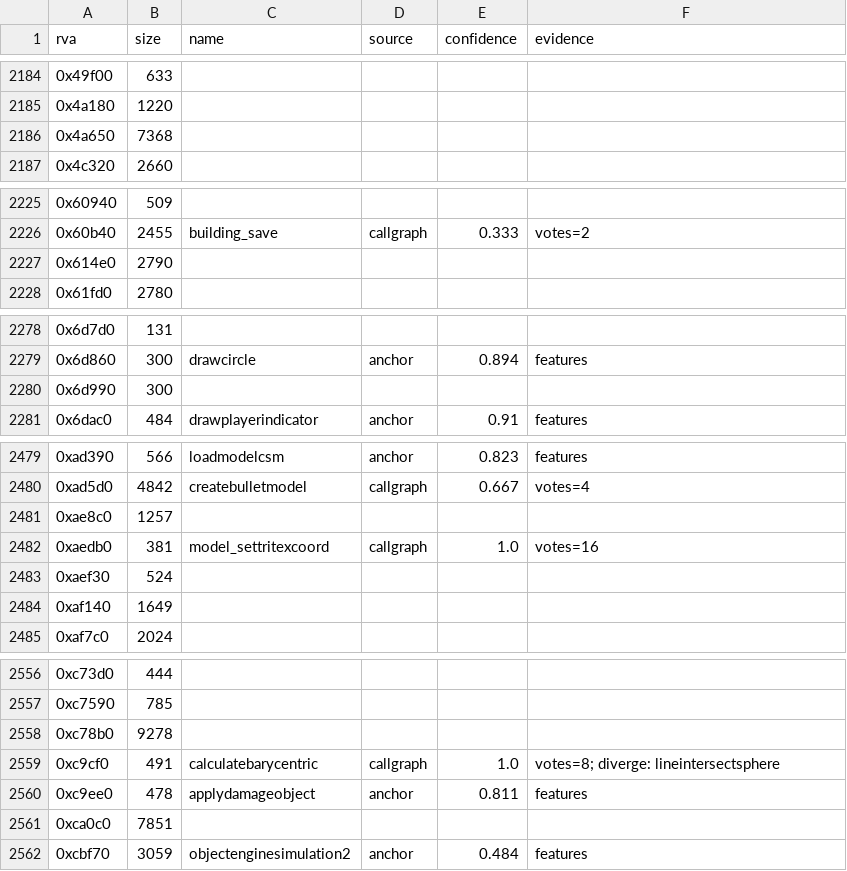
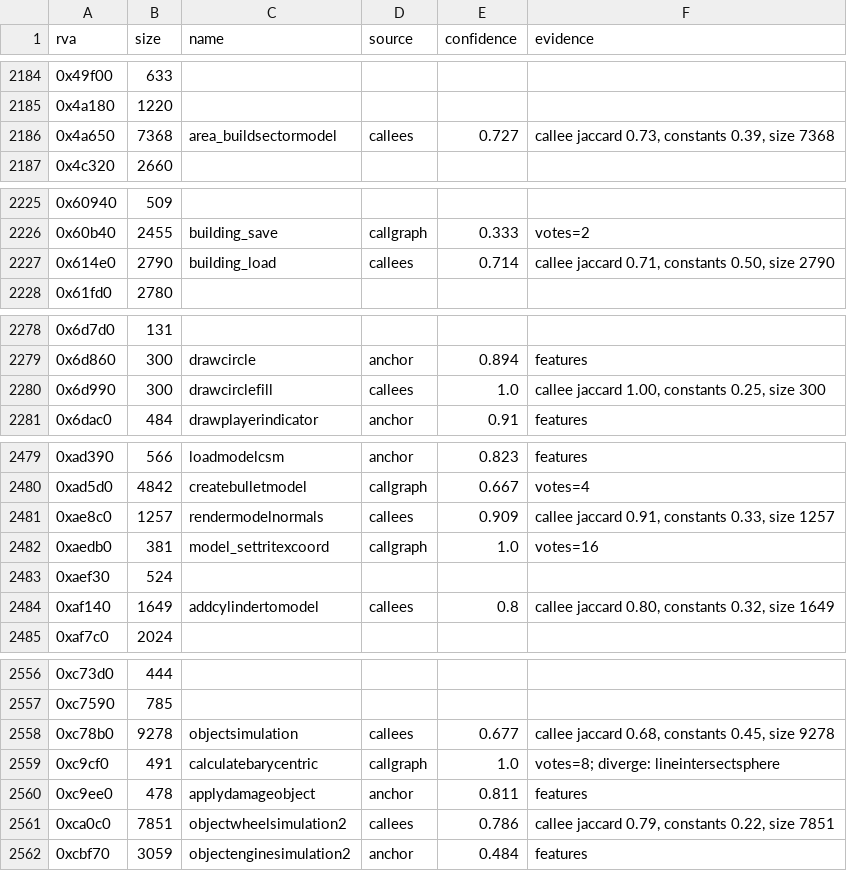
Before and after one commit to TheGreatVulpzin/OpenSubRosa24, a CSV file: analysis/client_win/functions.csv, drawn as a sheet; only a part is shown, gaps mark what is left out; the diff covers the shown part only.

Commit message:
feat(re): name client functions by their callees
match_callees.py compares the sets of named functions a function calls.
It names 21 more client functions (2317 to 2338 of 2907), among them
objectsimulation, objectwheelsimulation2 and area_buildsectormodel.
check_globals.py now matches a review row by name, because more names move
the voted address by a few bytes.

```diff
--- a/analysis/client_win/functions.csv
+++ b/analysis/client_win/functions.csv
@@ -2185,3 +2185,3 @@ rva,size,name,source,confidence,evidence
 0x4a180,1220,,,,
-0x4a650,7368,,,,
+0x4a650,7368,area_buildsectormodel,callees,0.727,"callee jaccard 0.73, constants 0.39, size 7368"
 0x4c320,2660,,,,
@@ -2226,3 +2226,3 @@ rva,size,name,source,confidence,evidence
 0x60b40,2455,building_save,callgraph,0.333,votes=2
-0x614e0,2790,,,,
+0x614e0,2790,building_load,callees,0.714,"callee jaccard 0.71, constants 0.50, size 2790"
 0x61fd0,2780,,,,
@@ -2279,3 +2279,3 @@ rva,size,name,source,confidence,evidence
 0x6d860,300,drawcircle,anchor,0.894,features
-0x6d990,300,,,,
+0x6d990,300,drawcirclefill,callees,1.0,"callee jaccard 1.00, constants 0.25, size 300"
 0x6dac0,484,drawplayerindicator,anchor,0.91,features
@@ -2480,6 +2480,6 @@ rva,size,name,source,confidence,evidence
 0xad5d0,4842,createbulletmodel,callgraph,0.667,votes=4
-0xae8c0,1257,,,,
+0xae8c0,1257,rendermodelnormals,callees,0.909,"callee jaccard 0.91, constants 0.33, size 1257"
 0xaedb0,381,model_settritexcoord,callgraph,1.0,votes=16
 0xaef30,524,,,,
-0xaf140,1649,,,,
+0xaf140,1649,addcylindertomodel,callees,0.8,"callee jaccard 0.80, constants 0.32, size 1649"
 0xaf7c0,2024,,,,
@@ -2557,6 +2557,6 @@ rva,size,name,source,confidence,evidence
 0xc7590,785,,,,
-0xc78b0,9278,,,,
+0xc78b0,9278,objectsimulation,callees,0.677,"callee jaccard 0.68, constants 0.45, size 9278"
 0xc9cf0,491,calculatebarycentric,callgraph,1.0,votes=8; diverge: lineintersectsphere
 0xc9ee0,478,applydamageobject,anchor,0.811,features
-0xca0c0,7851,,,,
+0xca0c0,7851,objectwheelsimulation2,callees,0.786,"callee jaccard 0.79, constants 0.22, size 7851"
 0xcbf70,3059,objectenginesimulation2,anchor,0.484,features
```
Also changed, not shown: 56 edited cells elsewhere in this file, analysis/client_win/globals.csv, analysis/client_win/globals_checked.csv, 5 other files.
